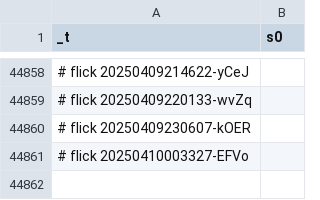
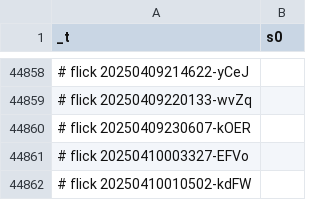
Before and after one commit to abikesa/false-font, a CSV file: kitabo/ensi/testbin/test3/assets/csv/esrd_s0_overall.csv, drawn as a sheet; only a part is shown, gaps mark what is left out.

Commit message:
kitabo/ensi/testbin/test3/assets/csv/esrd_s0_overall.csv

```diff
--- a/kitabo/ensi/testbin/test3/assets/csv/esrd_s0_overall.csv
+++ b/kitabo/ensi/testbin/test3/assets/csv/esrd_s0_overall.csv
@@ -44861 +44861,2 @@ _t,s0
 # flick 20250410003327-EFVo
+# flick 20250410010502-kdFW
```
